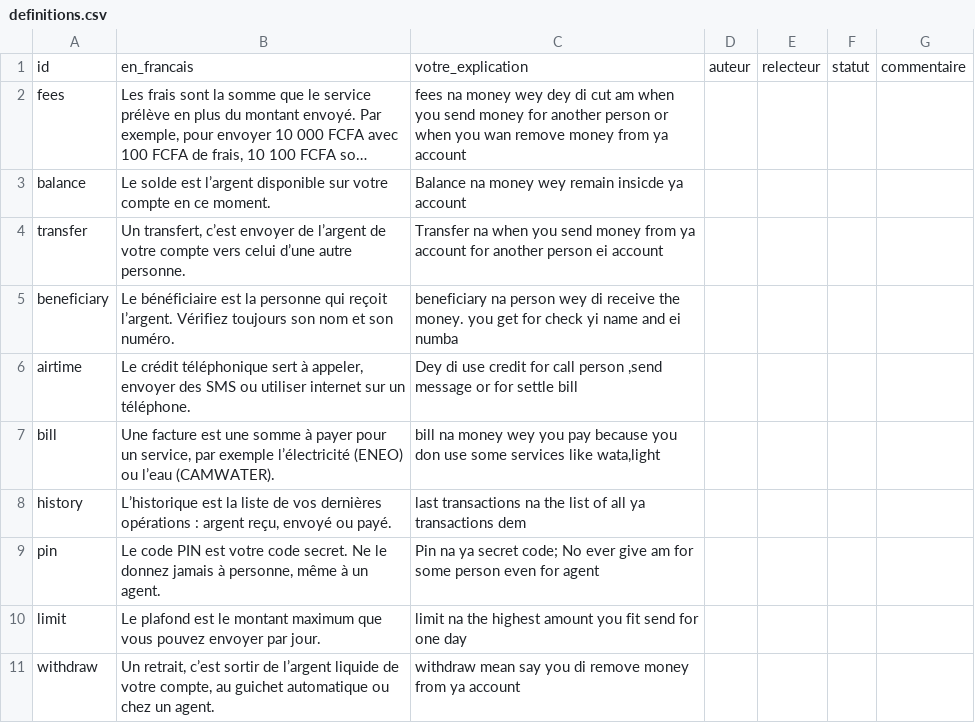
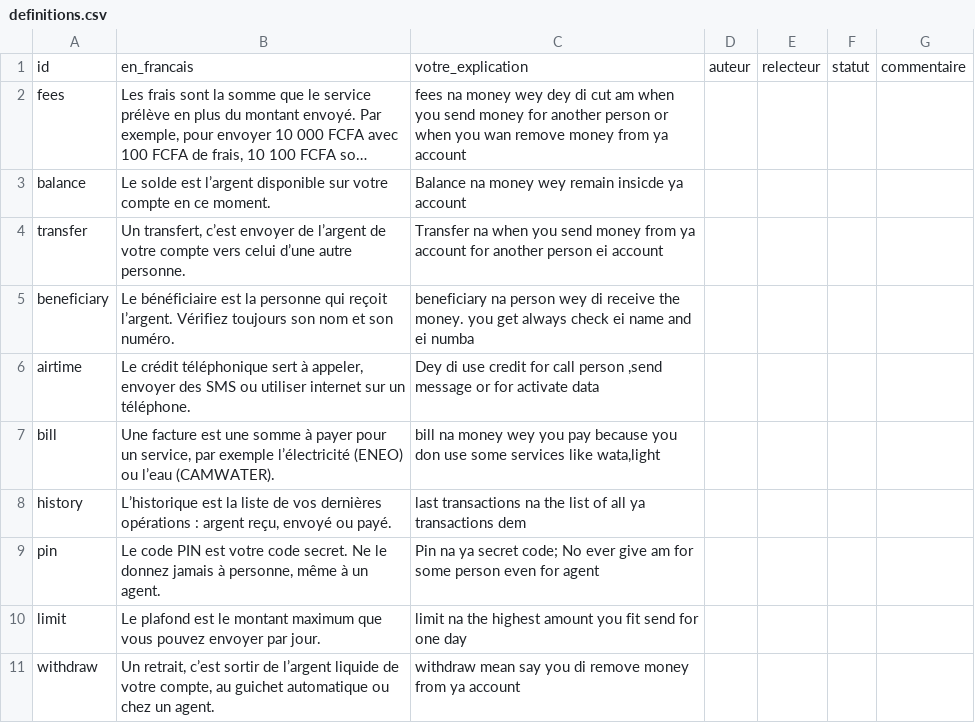
Before and after one commit to Savhel/mon-nkap, a CSV file: collecte/wes/definitions.csv, drawn as a sheet; long unchanged cells end in ….

```diff
--- a/collecte/wes/definitions.csv
+++ b/collecte/wes/definitions.csv
@@ -4,4 +4,4 @@
 "transfer","Un transfert, c’est envoyer de l’argent de votre compte vers celui d’une autre personne.","Transfer na when you send money from ya account for another person ei account","","","",""
-"beneficiary","Le bénéficiaire est la personne qui reçoit l’argent. Vérifiez toujours son nom et son numéro.","beneficiary na person wey di receive the money. you get for check yi name and ei numba","","","",""
-"airtime","Le crédit téléphonique sert à appeler, envoyer des SMS ou utiliser internet sur un téléphone.","Dey di use credit for call person ,send message or for settle bill","","","",""
+"beneficiary","Le bénéficiaire est la personne qui reçoit l’argent. Vérifiez toujours son nom et son numéro.","beneficiary na person wey di receive the money. you get always check ei name and ei numba","","","",""
+"airtime","Le crédit téléphonique sert à appeler, envoyer des SMS ou utiliser internet sur un téléphone.","Dey di use credit for call person ,send message or for activate data","","","",""
 "bill","Une facture est une somme à payer pour un service, par exemple l’électricité (ENEO) ou l’eau (CAMWATER).","bill na money wey you pay because you  don use some services like wata,light","","","",""
```
Also changed, not shown: collecte/wes/lexique.csv, collecte/wes/nombres.csv, 4 other files.
